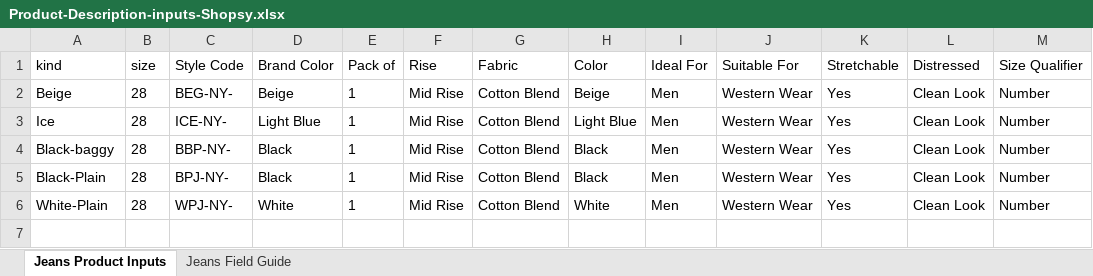
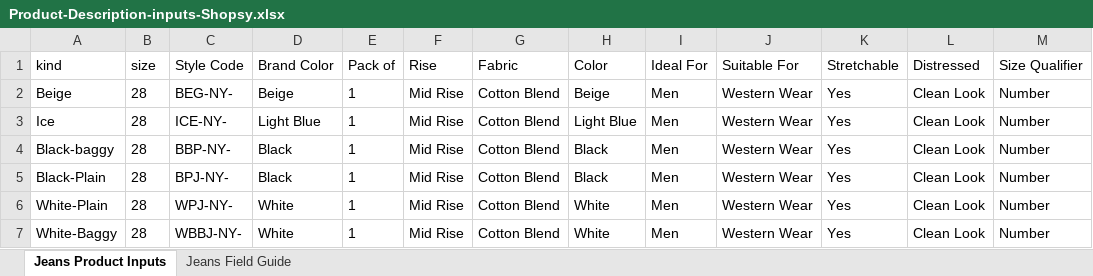
Before and after one commit to Eshaan111/work--fk-tools, an Excel workbook: Full-LC-AUTO/data inputs/jeans/Product-Description-inputs-Shopsy.xlsx, sheet Jeans Product Inputs, drawn as a sheet; values as stored, in another font and other column widths than the file's, no borders; the diff names each change by its address in the sheet, - before the commit and + after, or states it on an @@ line.

```diff
--- a/Full-LC-AUTO/data inputs/jeans/Product-Description-inputs-Shopsy.xlsx (sheet Jeans Product Inputs)
+++ b/Full-LC-AUTO/data inputs/jeans/Product-Description-inputs-Shopsy.xlsx (sheet Jeans Product Inputs)
+row 7: White-Baggy | 28 | WBBJ-NY- | White | 1 | Mid Rise | Cotton Blend | White | Men | Western Wear | Yes | Clean Look | Number
```
Also changed, not shown: Full-LC-AUTO/data inputs/common/Price-Stock-Shipping-inputs.xlsx, Full-LC-AUTO/data inputs/common/Variants-excel.xlsx, 10 other files.
